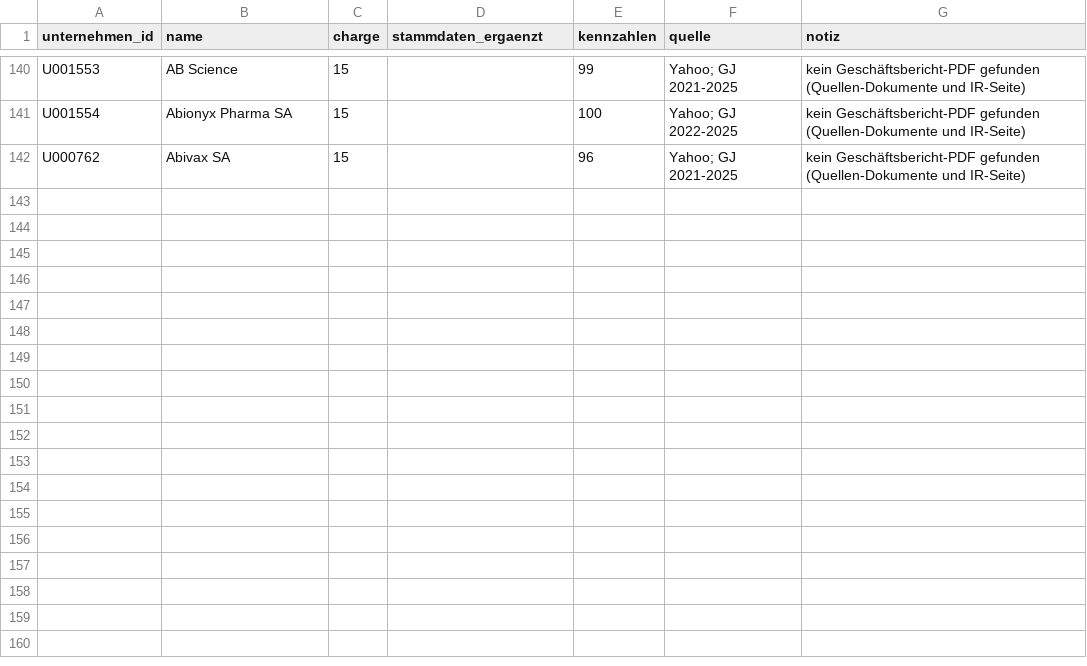
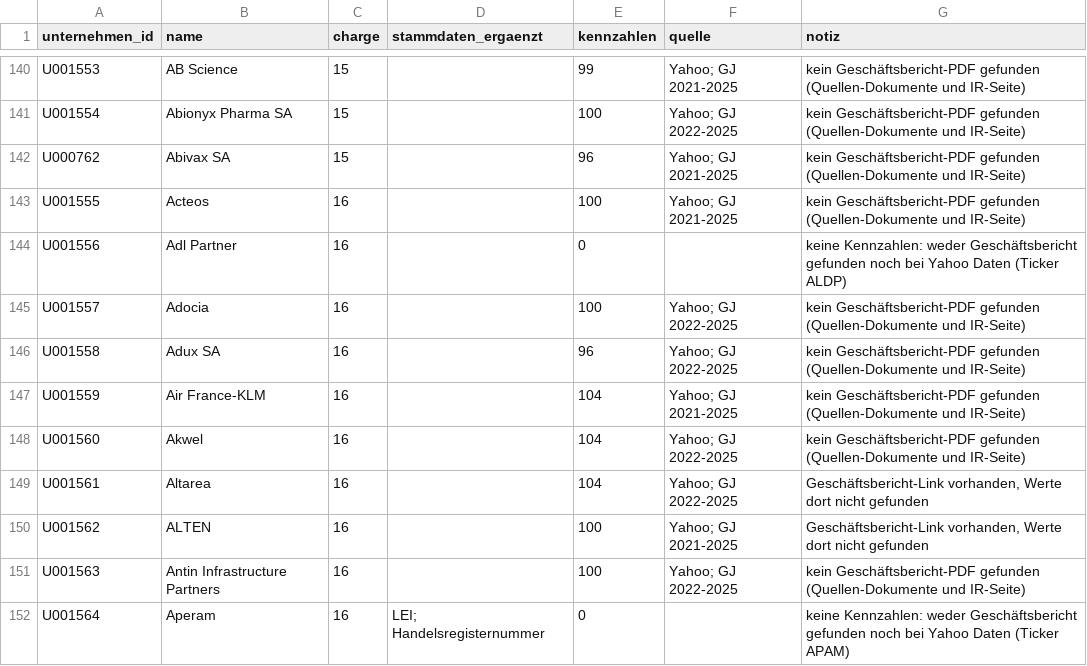
Before and after one commit to chillkrote/Unternehmenskennzahlen, a CSV file: unternehmen-tabelle/anreicherung/stand.csv, drawn as a sheet; only a part is shown, gaps mark what is left out; the diff names each change by its address in the sheet, - before the commit and + after, or states it on an @@ line.

```diff
--- a/unternehmen-tabelle/anreicherung/stand.csv
+++ b/unternehmen-tabelle/anreicherung/stand.csv
+row 143: U001555 | Acteos | 16 |  | 100 | Yahoo; GJ 2021-2025 | kein Geschäftsbericht-PDF gefunden (Quellen-Dokumente und IR-Seite)
+row 144: U001556 | Adl Partner | 16 |  | 0 |  | keine Kennzahlen: weder Geschäftsbericht gefunden noch bei Yahoo Daten (Ticker ALDP)
+row 145: U001557 | Adocia | 16 |  | 100 | Yahoo; GJ 2022-2025 | kein Geschäftsbericht-PDF gefunden (Quellen-Dokumente und IR-Seite)
+row 146: U001558 | Adux SA | 16 |  | 96 | Yahoo; GJ 2022-2025 | kein Geschäftsbericht-PDF gefunden (Quellen-Dokumente und IR-Seite)
+row 147: U001559 | Air France-KLM | 16 |  | 104 | Yahoo; GJ 2021-2025 | kein Geschäftsbericht-PDF gefunden (Quellen-Dokumente und IR-Seite)
+row 148: U001560 | Akwel | 16 |  | 104 | Yahoo; GJ 2022-2025 | kein Geschäftsbericht-PDF gefunden (Quellen-Dokumente und IR-Seite)
+row 149: U001561 | Altarea | 16 |  | 104 | Yahoo; GJ 2022-2025 | Geschäftsbericht-Link vorhanden, Werte dort nicht gefunden
+row 150: U001562 | ALTEN | 16 |  | 100 | Yahoo; GJ 2021-2025 | Geschäftsbericht-Link vorhanden, Werte dort nicht gefunden
+row 151: U001563 | Antin Infrastructure Partners | 16 |  | 100 | Yahoo; GJ 2022-2025 | kein Geschäftsbericht-PDF gefunden (Quellen-Dokumente und IR-Seite)
+row 152: U001564 | Aperam | 16 | LEI; Handelsregisternummer | 0 |  | keine Kennzahlen: weder Geschäftsbericht gefunden noch bei Yahoo Daten (Ticker APAM)
```
Also changed, not shown: 10 other files.
